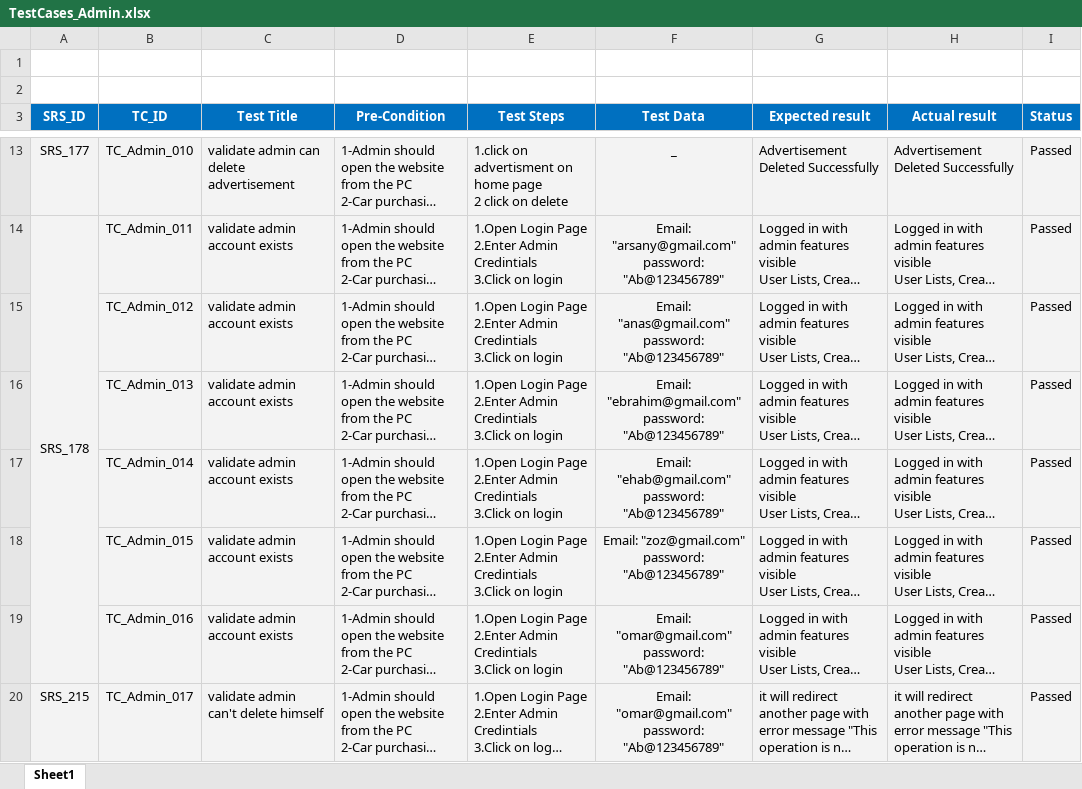
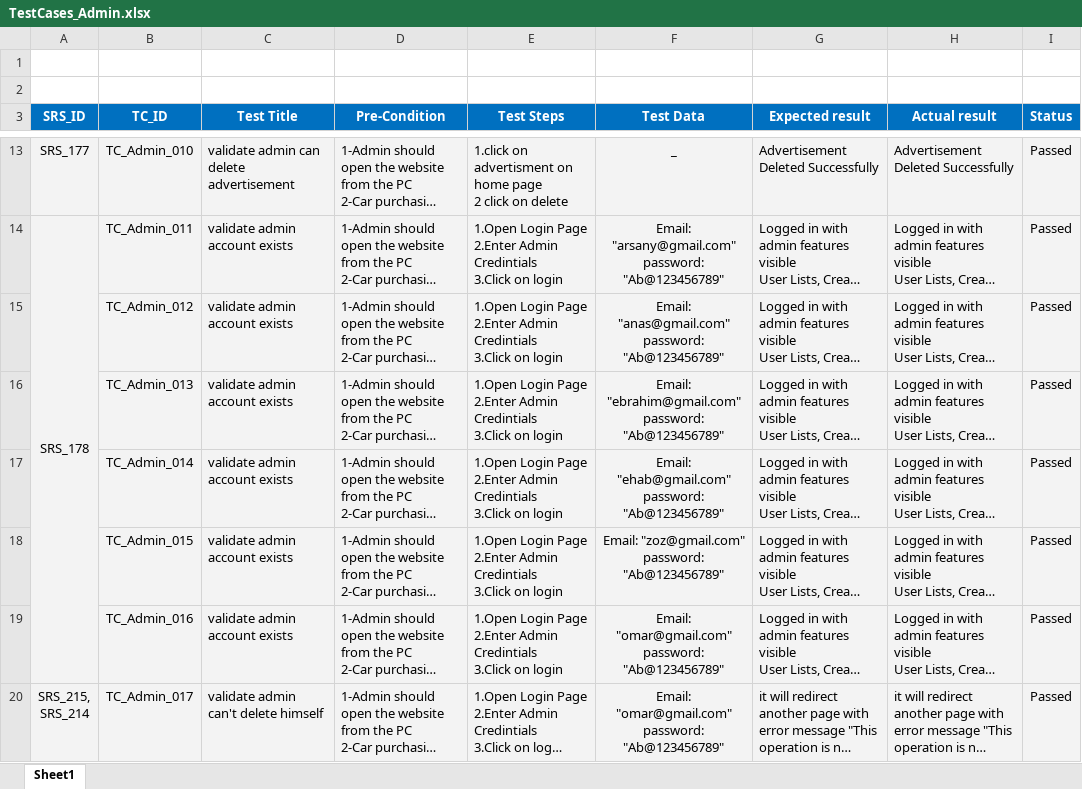
Before and after one commit to Ebrahem-Mostafa/Car-Purchasing, an Excel workbook: Testing/TestCases_Admin.xlsx, sheet Sheet1, drawn as a sheet; only a part is shown, gaps mark what is left out; long unchanged cells end in …; values as stored, in another font and other column widths than the file's, no borders; conditional formats not drawn; ↵ is a line break in a cell; the diff names each change by its address in the sheet, - before the commit and + after, or states it on an @@ line.

Commit message:
Upload TestCases

```diff
--- a/Testing/TestCases_Admin.xlsx (sheet Sheet1)
+++ b/Testing/TestCases_Admin.xlsx (sheet Sheet1)
-A20 (SRS_ID): SRS_215
+A20 (SRS_ID): SRS_215, ↵ SRS_214
```
